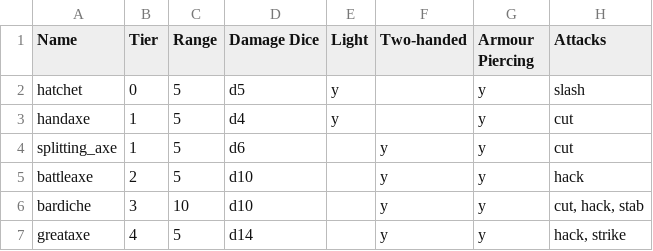
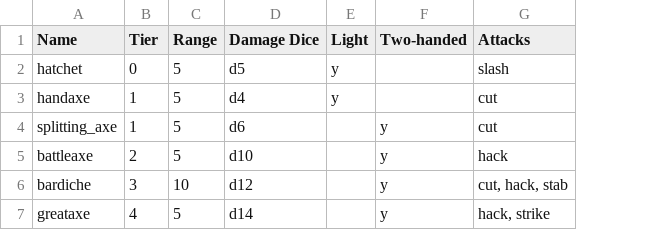
Before and after one commit to JJRAshton/Medieval-Adventure-Game, a CSV file: online/resources/inputs/weapons/axes.csv, drawn as a sheet; the diff names each change by its address in the sheet, - before the commit and + after, or states it on an @@ line.

```diff
--- a/online/resources/inputs/weapons/axes.csv
+++ b/online/resources/inputs/weapons/axes.csv
-column G (Armour Piercing), rows 2-7: all y
-D6 (Damage Dice): d10
+D6 (Damage Dice): d12
```
Also changed, not shown: online/resources/inputs/armour.csv, online/resources/inputs/classes.csv, 22 other files.
